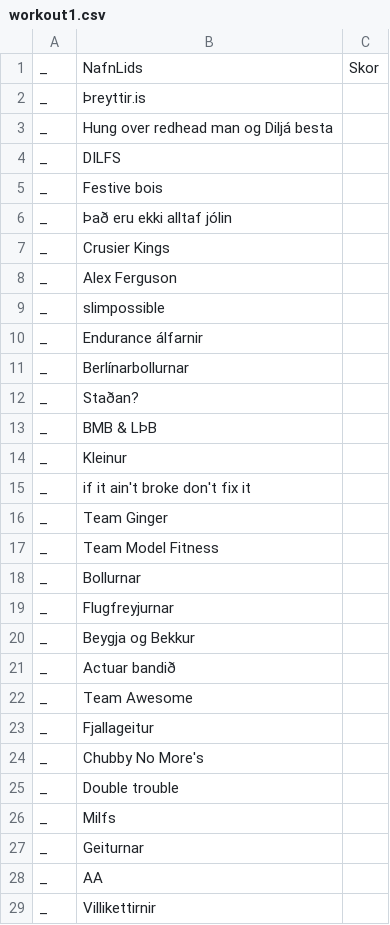
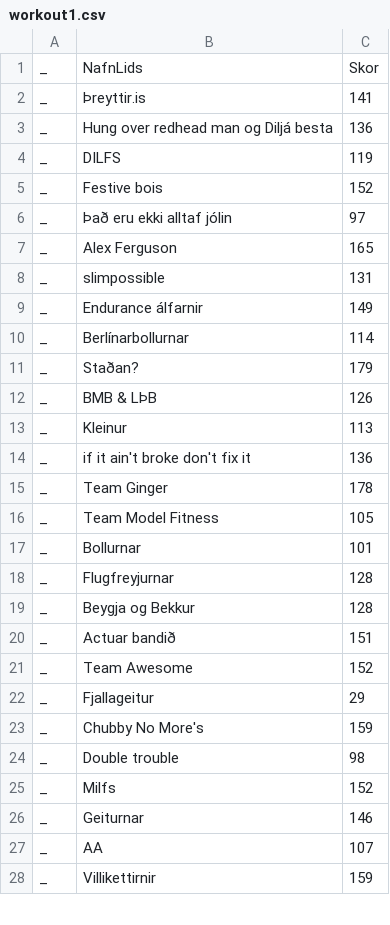
Before and after one commit to stullifugl/calculate_crossfit_competition_results, a CSV file: competitions/Jolaleikarnir/workout1.csv, drawn as a sheet; only a part is shown; the diff covers the shown part only.

```diff
--- a/competitions/Jolaleikarnir/workout1.csv
+++ b/competitions/Jolaleikarnir/workout1.csv
@@ -1,29 +1,28 @@
 _,NafnLids,Skor
-_,Þreyttir.is,
-_,Hung over redhead man og Diljá besta,
-_,DILFS,
-_,Festive bois,
-_,Það eru ekki alltaf jólin,
-_,Crusier Kings,
-_,Alex Ferguson,
-_,slimpossible,
-_,Endurance álfarnir,
-_,Berlínarbollurnar,
-_,Staðan?,
-_,BMB & LÞB,
-_,Kleinur,
-_,if it ain't broke don't fix it,
-_,Team Ginger,
-_,Team Model Fitness,
-_,Bollurnar,
-_,Flugfreyjurnar,
-_,Beygja og Bekkur,
-_,Actuar bandið,
-_,Team Awesome,
-_,Fjallageitur,
-_,Chubby No More's,
-_,Double trouble,
-_,Milfs,
-_,Geiturnar,
-_,AA,
-_,Villikettirnir,
+_,Þreyttir.is,141
+_,Hung over redhead man og Diljá besta,136
+_,DILFS,119
+_,Festive bois,152
+_,Það eru ekki alltaf jólin,97
+_,Alex Ferguson,165
+_,slimpossible,131
+_,Endurance álfarnir,149
+_,Berlínarbollurnar,114
+_,Staðan?,179
+_,BMB & LÞB,126
+_,Kleinur,113
+_,if it ain't broke don't fix it,136
+_,Team Ginger,178
+_,Team Model Fitness,105
+_,Bollurnar,101
+_,Flugfreyjurnar,128
+_,Beygja og Bekkur,128
+_,Actuar bandið,151
+_,Team Awesome,152
+_,Fjallageitur,29
+_,Chubby No More's,159
+_,Double trouble,98
+_,Milfs,152
+_,Geiturnar,146
+_,AA,107
+_,Villikettirnir,159
```
Also changed, not shown: 1 removed row and 10 edited cells elsewhere in this file, competitions/Jolaleikarnir/lidin.csv, competitions/Jolaleikarnir/workout2.csv, 45 other files.
